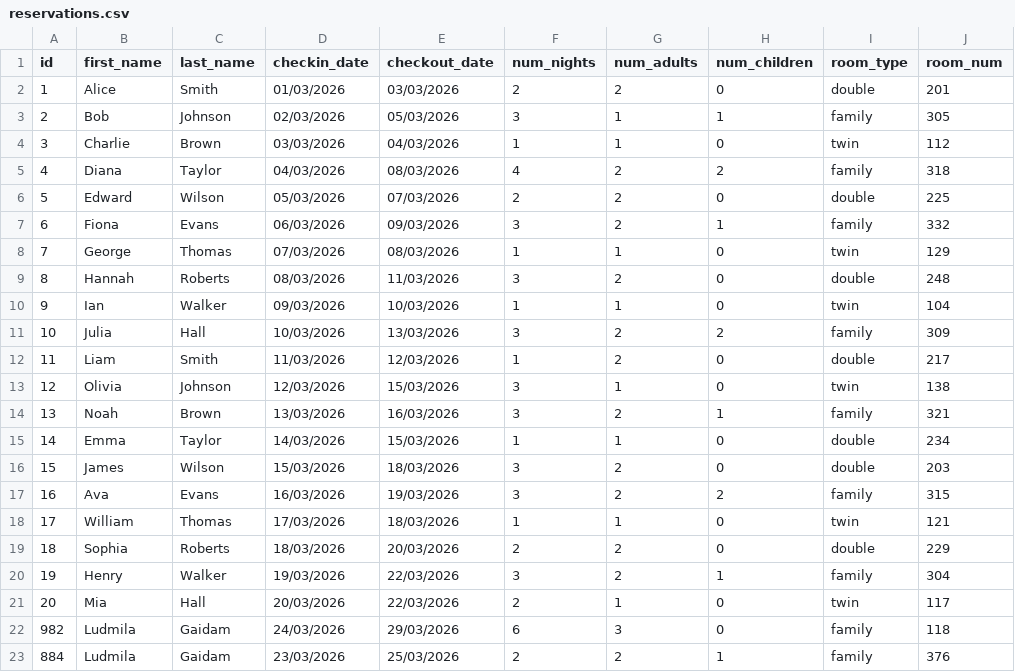
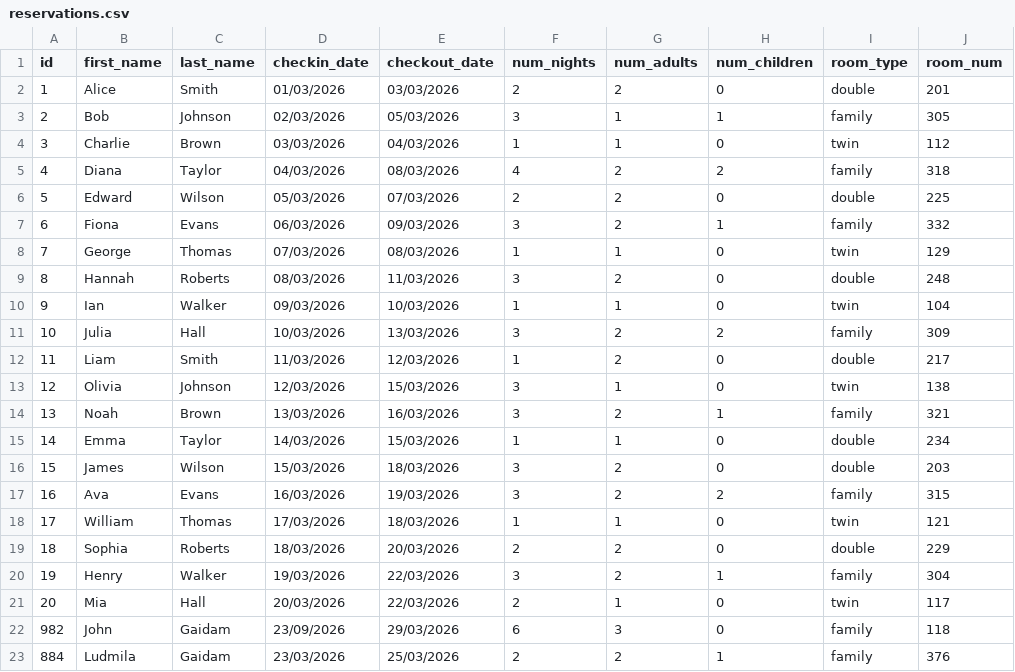
Before and after one commit to ludmilag711/PF_Hotel_Reservation_Log, a CSV file: reservations.csv, drawn as a sheet; only a part is shown; the diff names each change by its address in the sheet, - before the commit and + after, or states it on an @@ line.

```diff
--- a/reservations.csv
+++ b/reservations.csv
-B22 (first_name): Ludmila
+B22 (first_name): John
-D22 (checkin_date): 24/03/2026
+D22 (checkin_date): 23/09/2026
```
Also changed, not shown: 2 other files.
